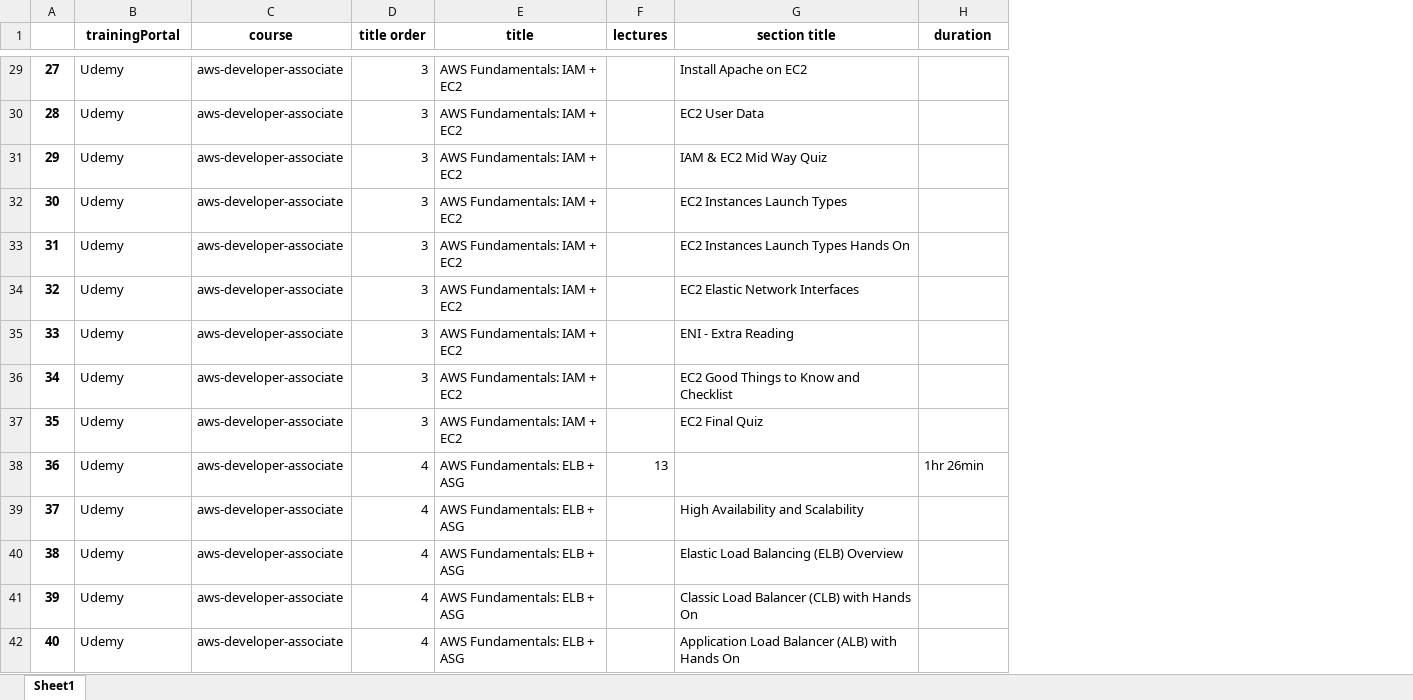
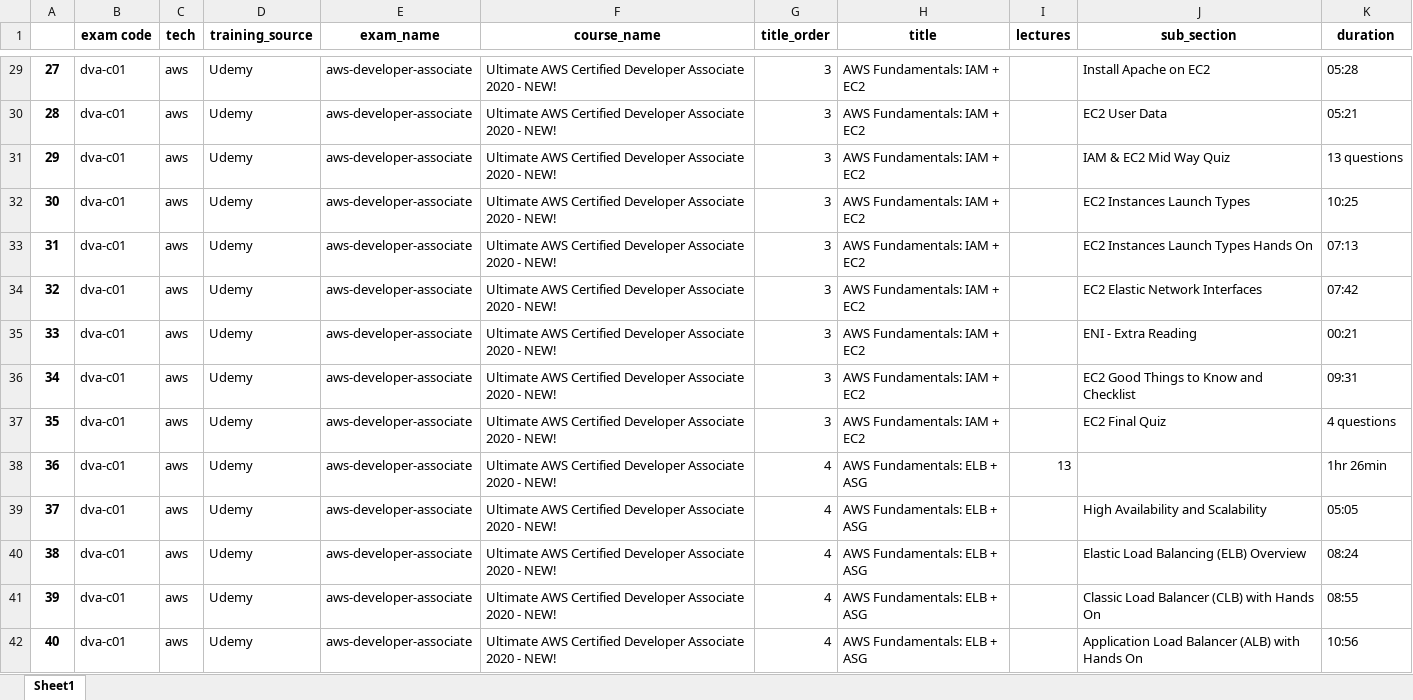
Before and after one commit to costaivo/Playground, an Excel workbook: py/apps/web-scraper/Udemy-aws-developer-associate.xlsx, sheet Sheet1, drawn as a sheet; only a part is shown, gaps mark what is left out; values as stored, in another font and other column widths than the file's, no borders; addresses are those after the commit; the diff covers the shown part only; the diff names each change by its address in the sheet, - before the commit and + after, or states it on an @@ line.

```diff
--- a/py/apps/web-scraper/Udemy-aws-developer-associate.xlsx (sheet Sheet1)
+++ b/py/apps/web-scraper/Udemy-aws-developer-associate.xlsx (sheet Sheet1)
+column B (exam code), rows 29-42: all dva-c01
+column C (tech), rows 29-42: all aws
+column F (course_name), rows 29-42: all Ultimate AWS Certified Developer Associate 2020 - NEW!
-D1: trainingPortal
+D1: training_source
-E1: course
+E1: exam_name
-G1: title order
+G1: title_order
-J1: section title
+J1: sub_section
-K29 (duration): (empty)
+K29 (duration): 05:28
-K30 (duration): (empty)
+K30 (duration): 05:21
-K31 (duration): (empty)
+K31 (duration): 13 questions
-K32 (duration): (empty)
+K32 (duration): 10:25
-K33 (duration): (empty)
+K33 (duration): 07:13
-K34 (duration): (empty)
+K34 (duration): 07:42
-K35 (duration): (empty)
+K35 (duration): 00:21
-K36 (duration): (empty)
+K36 (duration): 09:31
-K37 (duration): (empty)
+K37 (duration): 4 questions
-K39 (duration): (empty)
+K39 (duration): 05:05
-K40 (duration): (empty)
+K40 (duration): 08:24
-K41 (duration): (empty)
+K41 (duration): 08:55
-K42 (duration): (empty)
+K42 (duration): 10:56
```
Also changed, not shown: 360 edited cells elsewhere in this sheet, py/apps/web-scraper/AcloudGuru-aws-developer-associate.xlsx, py/apps/web-scraper/AcloudGuru-aws-soultions-architect-associate.xlsx, 19 other files.
